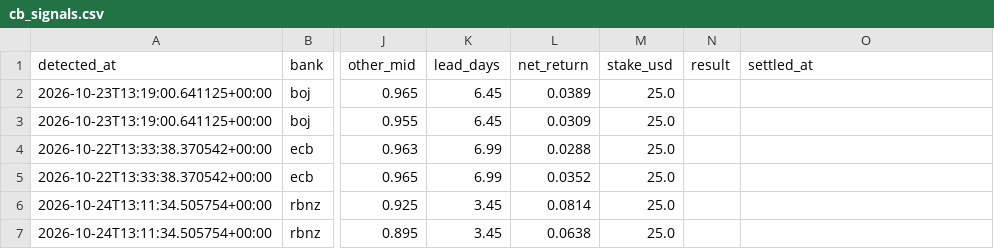
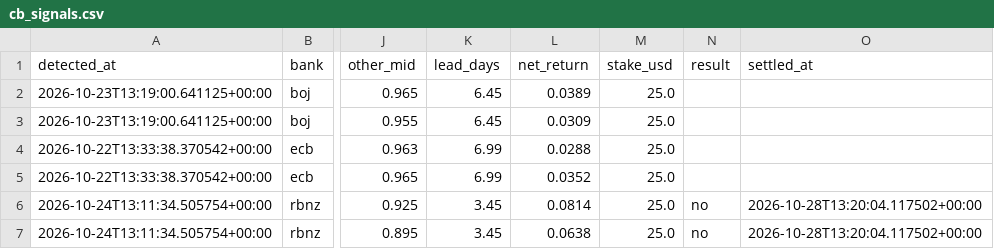
Before and after one commit to pointlessbassmusic-byte/pointless-repo, a CSV file: arb-scanner/docs/cb_signals.csv, drawn as a sheet; only a part is shown, gaps mark what is left out; the diff names each change by its address in the sheet, - before the commit and + after, or states it on an @@ line.

```diff
--- a/arb-scanner/docs/cb_signals.csv
+++ b/arb-scanner/docs/cb_signals.csv
-N6:N7 (result): (empty)
+N6:N7 (result): no
-O6:O7 (settled_at): (empty)
+O6:O7 (settled_at): 2026-10-28T13:20:04.117502+00:00
```
Also changed, not shown: 1 other file.
